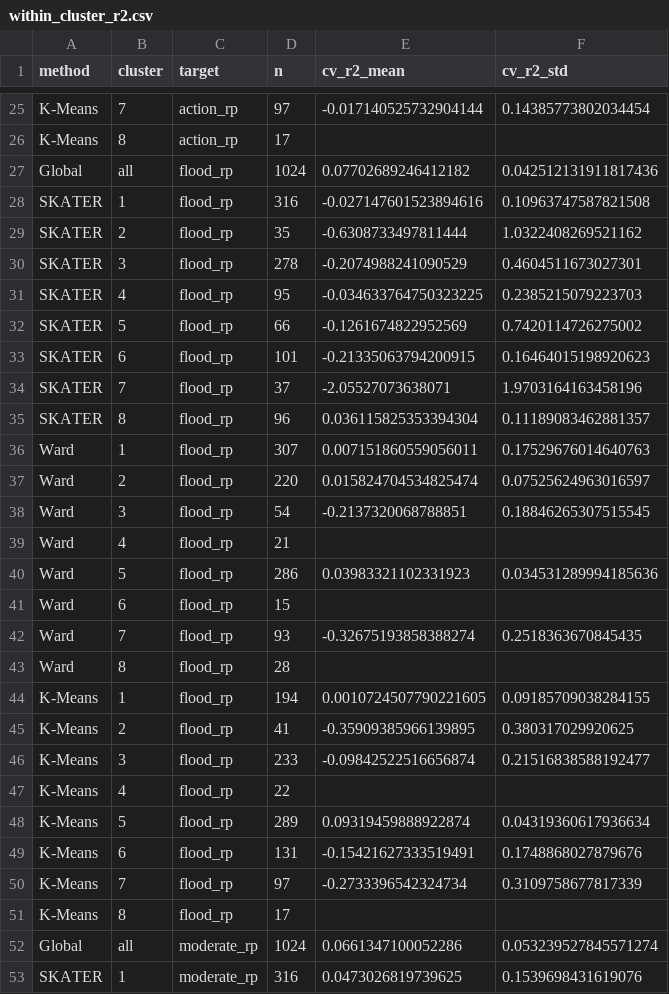
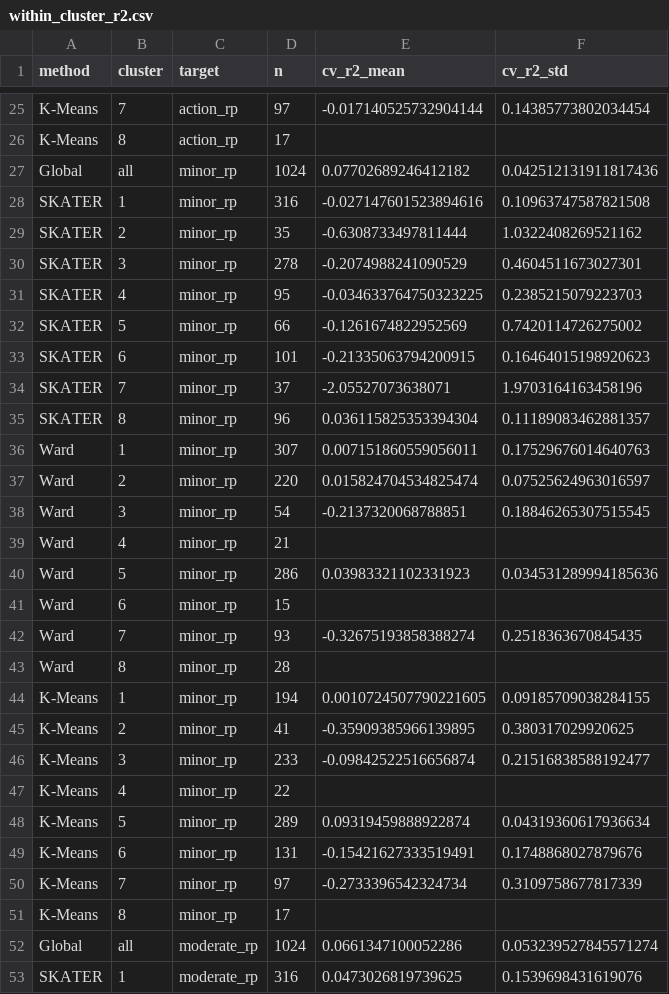
Before and after one commit to Ryan-vanderHeijden/_Flood-Hazard, a CSV file: code/ffa_analysis/clustering/within_cluster_r2.csv, drawn as a sheet; only a part is shown, gaps mark what is left out.

```diff
--- a/code/ffa_analysis/clustering/within_cluster_r2.csv
+++ b/code/ffa_analysis/clustering/within_cluster_r2.csv
@@ -26,27 +26,27 @@ K-Means,7,action_rp,97,-0.017140525732904144,0.14385773802034454
 K-Means,8,action_rp,17,,
-Global,all,flood_rp,1024,0.07702689246412182,0.042512131911817436
-SKATER,1,flood_rp,316,-0.027147601523894616,0.10963747587821508
-SKATER,2,flood_rp,35,-0.6308733497811444,1.0322408269521162
-SKATER,3,flood_rp,278,-0.2074988241090529,0.4604511673027301
-SKATER,4,flood_rp,95,-0.034633764750323225,0.2385215079223703
-SKATER,5,flood_rp,66,-0.1261674822952569,0.7420114726275002
-SKATER,6,flood_rp,101,-0.21335063794200915,0.16464015198920623
-SKATER,7,flood_rp,37,-2.05527073638071,1.9703164163458196
-SKATER,8,flood_rp,96,0.036115825353394304,0.11189083462881357
-Ward,1,flood_rp,307,0.007151860559056011,0.17529676014640763
-Ward,2,flood_rp,220,0.015824704534825474,0.07525624963016597
-Ward,3,flood_rp,54,-0.2137320068788851,0.18846265307515545
-Ward,4,flood_rp,21,,
-Ward,5,flood_rp,286,0.03983321102331923,0.034531289994185636
-Ward,6,flood_rp,15,,
-Ward,7,flood_rp,93,-0.32675193858388274,0.2518363670845435
-Ward,8,flood_rp,28,,
-K-Means,1,flood_rp,194,0.0010724507790221605,0.09185709038284155
-K-Means,2,flood_rp,41,-0.35909385966139895,0.380317029920625
-K-Means,3,flood_rp,233,-0.09842522516656874,0.21516838588192477
-K-Means,4,flood_rp,22,,
-K-Means,5,flood_rp,289,0.09319459888922874,0.04319360617936634
-K-Means,6,flood_rp,131,-0.15421627333519491,0.1748868027879676
-K-Means,7,flood_rp,97,-0.2733396542324734,0.3109758677817339
-K-Means,8,flood_rp,17,,
+Global,all,minor_rp,1024,0.07702689246412182,0.042512131911817436
+SKATER,1,minor_rp,316,-0.027147601523894616,0.10963747587821508
+SKATER,2,minor_rp,35,-0.6308733497811444,1.0322408269521162
+SKATER,3,minor_rp,278,-0.2074988241090529,0.4604511673027301
+SKATER,4,minor_rp,95,-0.034633764750323225,0.2385215079223703
+SKATER,5,minor_rp,66,-0.1261674822952569,0.7420114726275002
+SKATER,6,minor_rp,101,-0.21335063794200915,0.16464015198920623
+SKATER,7,minor_rp,37,-2.05527073638071,1.9703164163458196
+SKATER,8,minor_rp,96,0.036115825353394304,0.11189083462881357
+Ward,1,minor_rp,307,0.007151860559056011,0.17529676014640763
+Ward,2,minor_rp,220,0.015824704534825474,0.07525624963016597
+Ward,3,minor_rp,54,-0.2137320068788851,0.18846265307515545
+Ward,4,minor_rp,21,,
+Ward,5,minor_rp,286,0.03983321102331923,0.034531289994185636
+Ward,6,minor_rp,15,,
+Ward,7,minor_rp,93,-0.32675193858388274,0.2518363670845435
+Ward,8,minor_rp,28,,
+K-Means,1,minor_rp,194,0.0010724507790221605,0.09185709038284155
+K-Means,2,minor_rp,41,-0.35909385966139895,0.380317029920625
+K-Means,3,minor_rp,233,-0.09842522516656874,0.21516838588192477
+K-Means,4,minor_rp,22,,
+K-Means,5,minor_rp,289,0.09319459888922874,0.04319360617936634
+K-Means,6,minor_rp,131,-0.15421627333519491,0.1748868027879676
+K-Means,7,minor_rp,97,-0.2733396542324734,0.3109758677817339
+K-Means,8,minor_rp,17,,
 Global,all,moderate_rp,1024,0.0661347100052286,0.053239527845571274
```
Also changed, not shown: code/ffa_analysis/clustering/site_regions_skater_aep_8.csv, code/ffa_ml/reports/streampower_metrics.csv, 29 other files.
